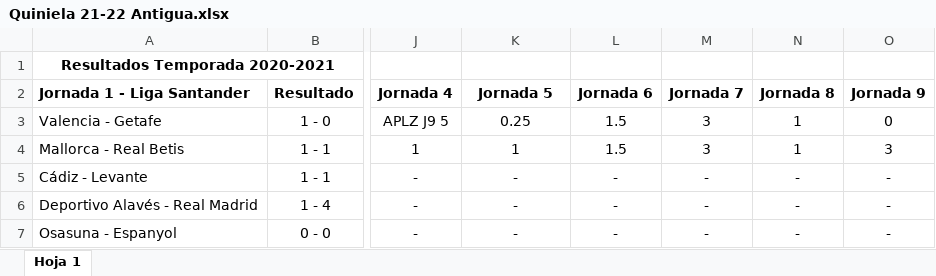
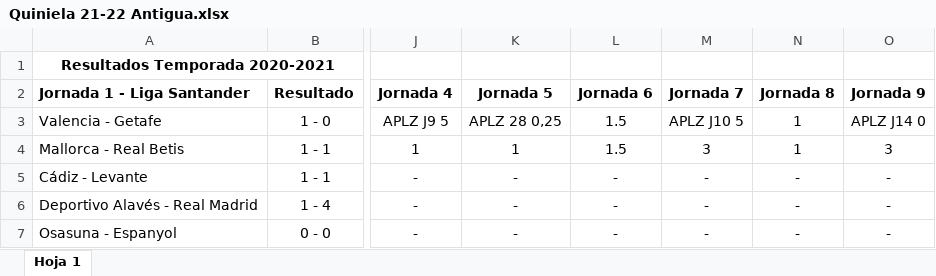
Before and after one commit to alvaro0308/LaLigaEstadisticas, an Excel workbook: Quiniela 21-22 Antigua.xlsx, sheet Hoja 1, drawn as a sheet; only a part is shown, gaps mark what is left out; values as stored, in another font and other column widths than the file's, no borders; the diff names each change by its address in the sheet, - before the commit and + after, or states it on an @@ line.

```diff
--- a/Quiniela 21-22 Antigua.xlsx (sheet Hoja 1)
+++ b/Quiniela 21-22 Antigua.xlsx (sheet Hoja 1)
-K3: 0.25
+K3: APLZ 28 0,25
-M3: 3
+M3: APLZ J10 5
-O3: 0
+O3: APLZ J14 0
```
Also changed, not shown: 1 other file.
